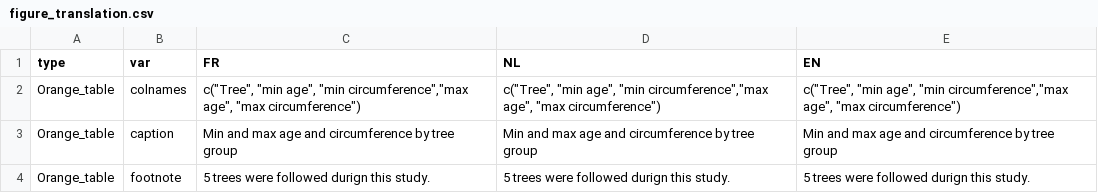
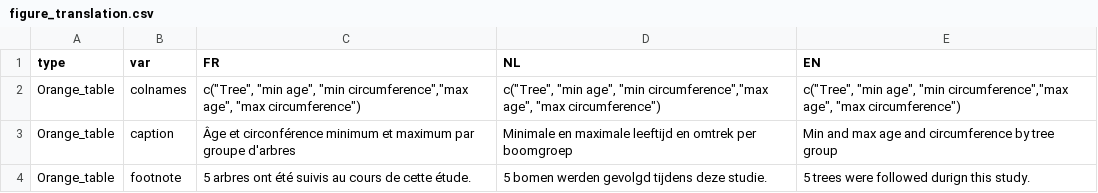
Before and after one commit to raphalj/Hack4health-2, a CSV file: figure_translation.csv, drawn as a sheet; the diff names each change by its address in the sheet, - before the commit and + after, or states it on an @@ line.

Commit message:
test

```diff
--- a/figure_translation.csv
+++ b/figure_translation.csv
-C3 (FR): Min and max age and circumference by tree group
+C3 (FR): Âge et circonférence minimum et maximum par groupe d'arbres
-D3 (NL): Min and max age and circumference by tree group
+D3 (NL): Minimale en maximale leeftijd en omtrek per boomgroep
-C4 (FR): 5 trees were followed durign this study.
+C4 (FR): 5 arbres ont été suivis au cours de cette étude.
-D4 (NL): 5 trees were followed durign this study.
+D4 (NL): 5 bomen werden gevolgd tijdens deze studie.
```
